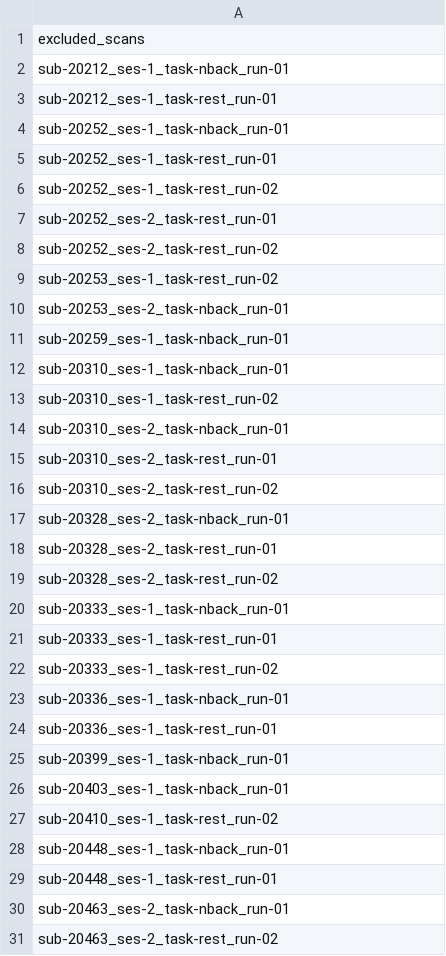
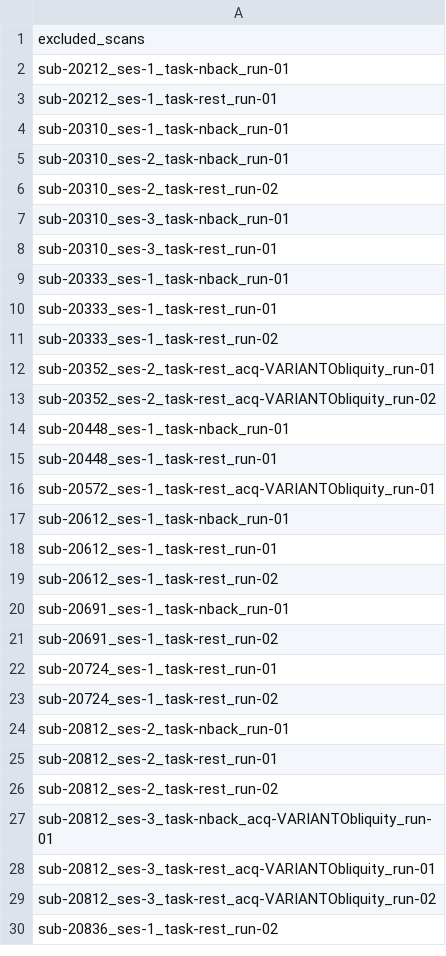
Before and after one commit to PennLINC/transdiagnostic_executive_function, a CSV file: QC/exclusions_csvs/excluded_scans_corrmat.csv, drawn as a sheet; only a part is shown; the shorter side is filled out with more unchanged rows; the diff covers the shown part only.

```diff
--- a/QC/exclusions_csvs/excluded_scans_corrmat.csv
+++ b/QC/exclusions_csvs/excluded_scans_corrmat.csv
@@ -3,18 +3,7 @@ sub-20212_ses-1_task-nback_run-01
 sub-20212_ses-1_task-rest_run-01
-sub-20252_ses-1_task-nback_run-01
-sub-20252_ses-1_task-rest_run-01
-sub-20252_ses-1_task-rest_run-02
-sub-20252_ses-2_task-rest_run-01
-sub-20252_ses-2_task-rest_run-02
-sub-20253_ses-1_task-rest_run-02
-sub-20253_ses-2_task-nback_run-01
-sub-20259_ses-1_task-nback_run-01
 sub-20310_ses-1_task-nback_run-01
-sub-20310_ses-1_task-rest_run-02
 sub-20310_ses-2_task-nback_run-01
-sub-20310_ses-2_task-rest_run-01
 sub-20310_ses-2_task-rest_run-02
-sub-20328_ses-2_task-nback_run-01
-sub-20328_ses-2_task-rest_run-01
-sub-20328_ses-2_task-rest_run-02
+sub-20310_ses-3_task-nback_run-01
+sub-20310_ses-3_task-rest_run-01
 sub-20333_ses-1_task-nback_run-01
@@ -22,10 +11,5 @@ sub-20333_ses-1_task-rest_run-01
 sub-20333_ses-1_task-rest_run-02
-sub-20336_ses-1_task-nback_run-01
-sub-20336_ses-1_task-rest_run-01
-sub-20399_ses-1_task-nback_run-01
-sub-20403_ses-1_task-nback_run-01
-sub-20410_ses-1_task-rest_run-02
+sub-20352_ses-2_task-rest_acq-VARIANTObliquity_run-01
+sub-20352_ses-2_task-rest_acq-VARIANTObliquity_run-02
 sub-20448_ses-1_task-nback_run-01
 sub-20448_ses-1_task-rest_run-01
-sub-20463_ses-2_task-nback_run-01
-sub-20463_ses-2_task-rest_run-02
```
Also changed, not shown: 88 removed rows elsewhere in this file, 1 other file.
